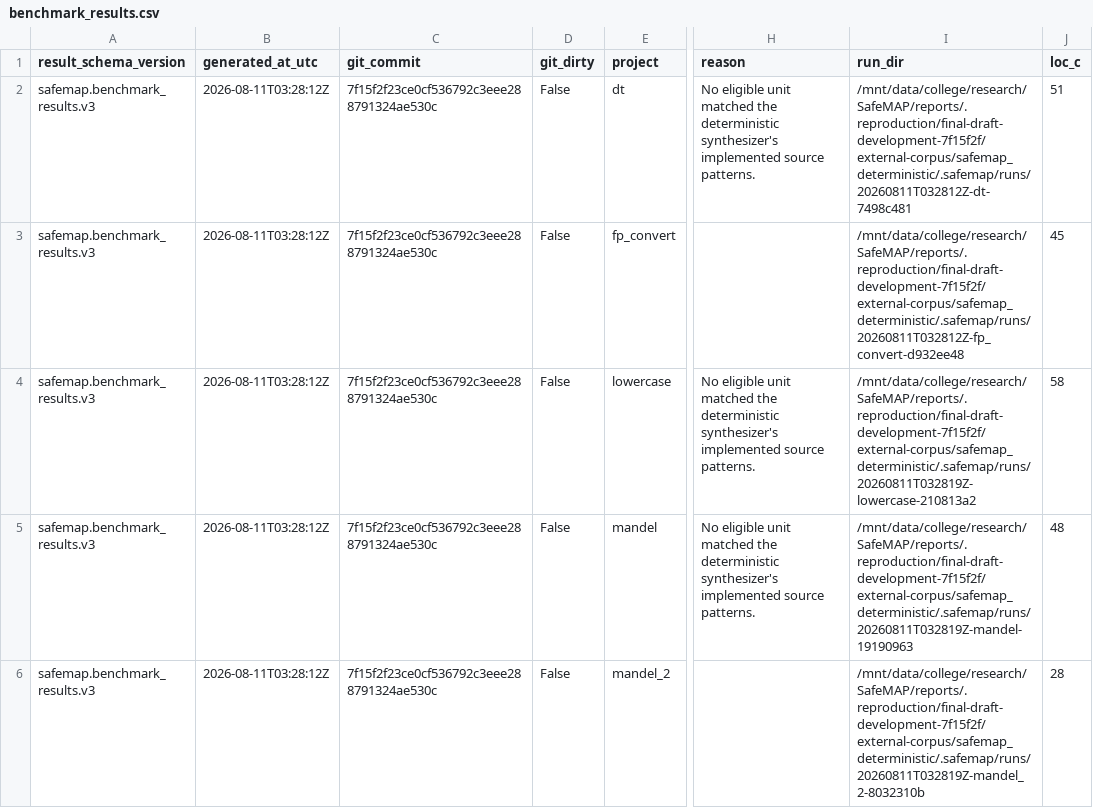
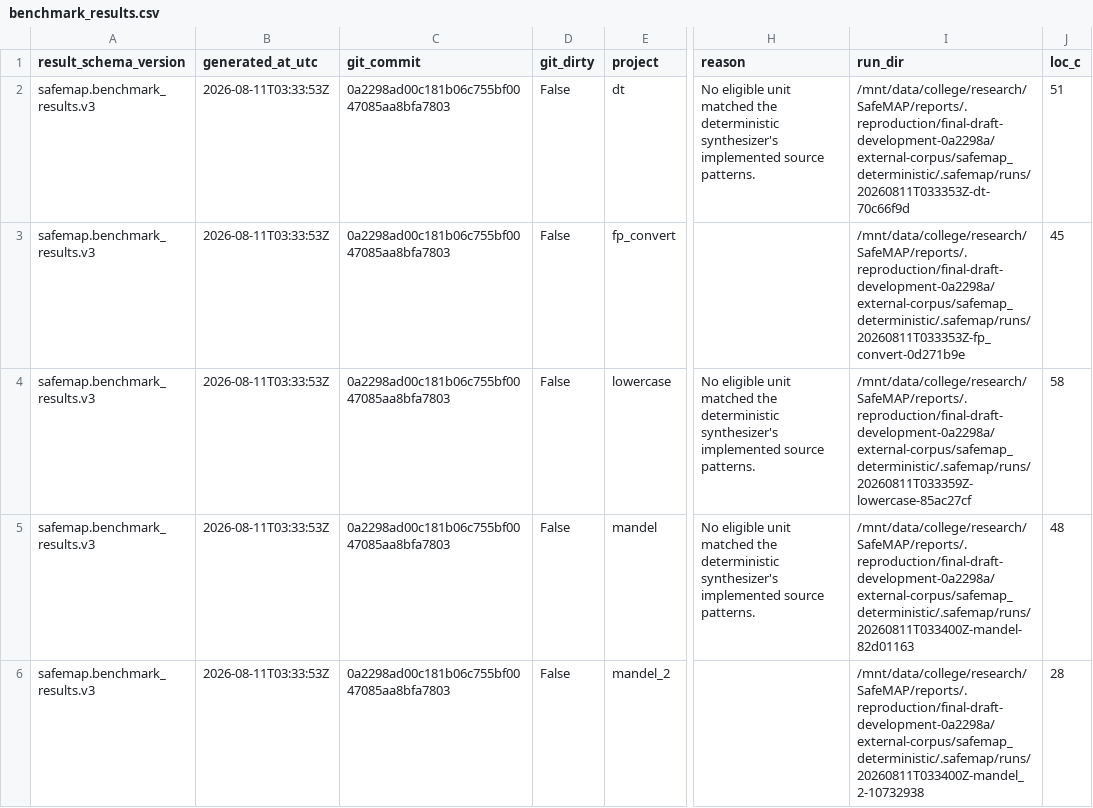
Before and after one commit to jscyril/SafeMAP, a CSV file: reports/publication/external-corpus/benchmark_results.csv, drawn as a sheet; only a part is shown, gaps mark what is left out; the diff covers the shown part only; the diff names each change by its address in the sheet, - before the commit and + after, or states it on an @@ line.

```diff
--- a/reports/publication/external-corpus/benchmark_results.csv
+++ b/reports/publication/external-corpus/benchmark_results.csv
-B2:B6 (generated_at_utc): 2026-08-11T03:28:12Z
+B2:B6 (generated_at_utc): 2026-08-11T03:33:53Z
-C2:C6 (git_commit): 7f15f2f23ce0cf536792c3eee288791324ae530c
+C2:C6 (git_commit): 0a2298ad00c181b06c755bf0047085aa8bfa7803
-I2 (run_dir): /mnt/data/college/research/SafeMAP/reports/.reproduction/final-draft-development-7f15f2f/external-corpus/safemap_deterministic/.safemap/runs/20260811T032812Z-dt-7498c481
+I2 (run_dir): /mnt/data/college/research/SafeMAP/reports/.reproduction/final-draft-development-0a2298a/external-corpus/safemap_deterministic/.safemap/runs/20260811T033353Z-dt-70c66f9d
-I3 (run_dir): /mnt/data/college/research/SafeMAP/reports/.reproduction/final-draft-development-7f15f2f/external-corpus/safemap_deterministic/.safemap/runs/20260811T032812Z-fp_convert-d932ee48
+I3 (run_dir): /mnt/data/college/research/SafeMAP/reports/.reproduction/final-draft-development-0a2298a/external-corpus/safemap_deterministic/.safemap/runs/20260811T033353Z-fp_convert-0d271b9e
-I4 (run_dir): /mnt/data/college/research/SafeMAP/reports/.reproduction/final-draft-development-7f15f2f/external-corpus/safemap_deterministic/.safemap/runs/20260811T032819Z-lowercase-210813a2
+I4 (run_dir): /mnt/data/college/research/SafeMAP/reports/.reproduction/final-draft-development-0a2298a/external-corpus/safemap_deterministic/.safemap/runs/20260811T033359Z-lowercase-85ac27cf
-I5 (run_dir): /mnt/data/college/research/SafeMAP/reports/.reproduction/final-draft-development-7f15f2f/external-corpus/safemap_deterministic/.safemap/runs/20260811T032819Z-mandel-19190963
+I5 (run_dir): /mnt/data/college/research/SafeMAP/reports/.reproduction/final-draft-development-0a2298a/external-corpus/safemap_deterministic/.safemap/runs/20260811T033400Z-mandel-82d01163
-I6 (run_dir): /mnt/data/college/research/SafeMAP/reports/.reproduction/final-draft-development-7f15f2f/external-corpus/safemap_deterministic/.safemap/runs/20260811T032819Z-mandel_2-8032310b
+I6 (run_dir): /mnt/data/college/research/SafeMAP/reports/.reproduction/final-draft-development-0a2298a/external-corpus/safemap_deterministic/.safemap/runs/20260811T033400Z-mandel_2-10732938
```
Also changed, not shown: 15 edited cells elsewhere in this file, reports/publication/ablation/benchmark_results.csv, reports/publication/c2rust-only/benchmark_results.csv, 22 other files.
